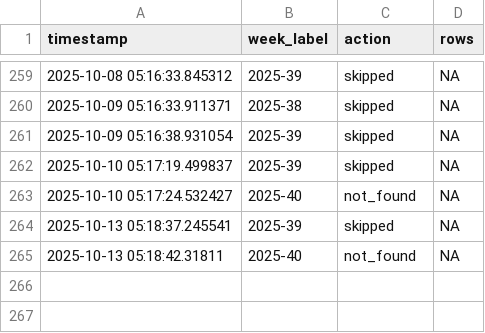
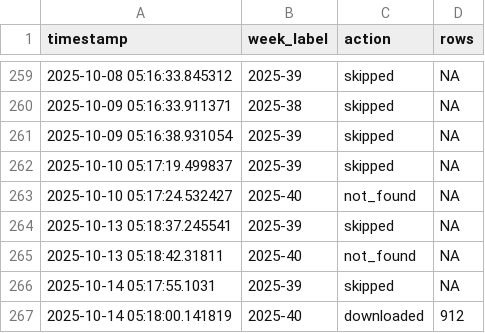
Before and after one commit to ryomakom-en/infectious_diseases_trend, a CSV file: logs/log.csv, drawn as a sheet; only a part is shown, gaps mark what is left out; the diff names each change by its address in the sheet, - before the commit and + after, or states it on an @@ line.

```diff
--- a/logs/log.csv
+++ b/logs/log.csv
+row 266: 2025-10-14 05:17:55.1031 | 2025-39 | skipped | NA
+row 267: 2025-10-14 05:18:00.141819 | 2025-40 | downloaded | 912
```
Also changed, not shown: 3 other files.
